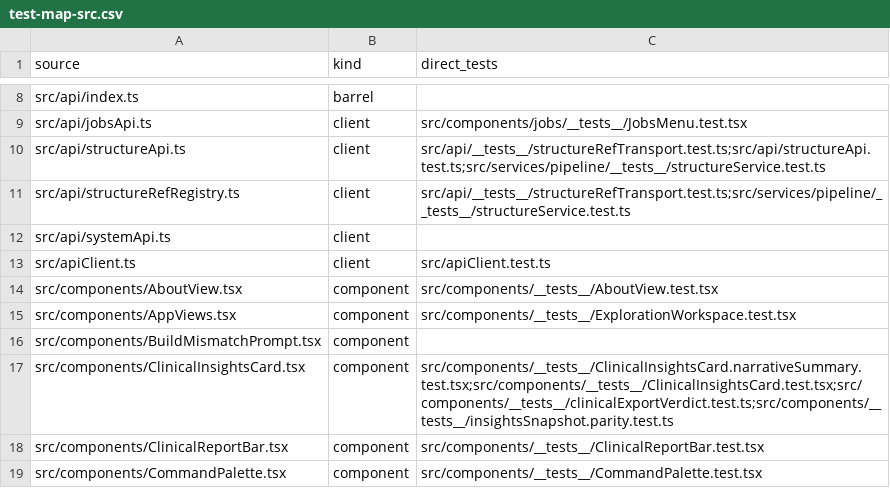
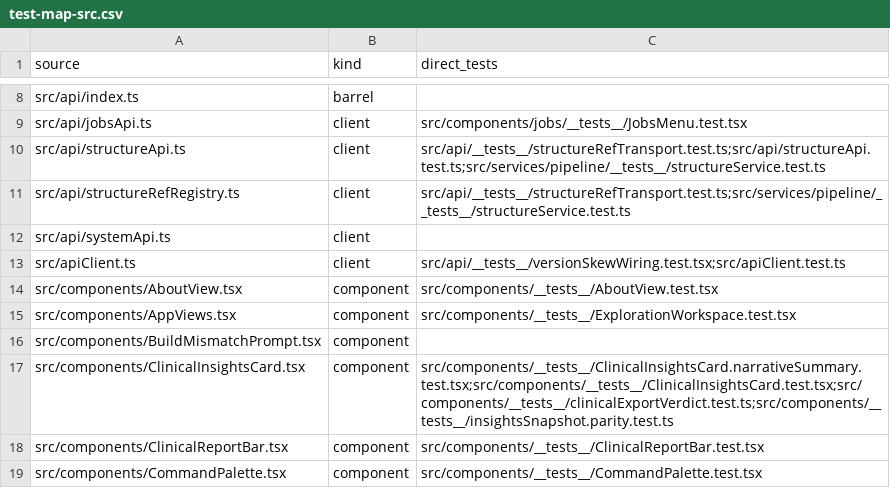
Before and after one commit to Huthaifa-HajAhmad/Missense-Structural-Explorer, a CSV file: doc/code-map/test-map-src.csv, drawn as a sheet; only a part is shown, gaps mark what is left out; the diff covers the shown part only.

```diff
--- a/doc/code-map/test-map-src.csv
+++ b/doc/code-map/test-map-src.csv
@@ -12,3 +12,3 @@ src/api/structureRefRegistry.ts,client,src/api/__tests__/structureRefTransport.t
 src/api/systemApi.ts,client,
-src/apiClient.ts,client,src/apiClient.test.ts
+src/apiClient.ts,client,src/api/__tests__/versionSkewWiring.test.tsx;src/apiClient.test.ts
 src/components/AboutView.tsx,component,src/components/__tests__/AboutView.test.tsx
```
Also changed, not shown: 3 added rows and 1 edited cell elsewhere in this file.
